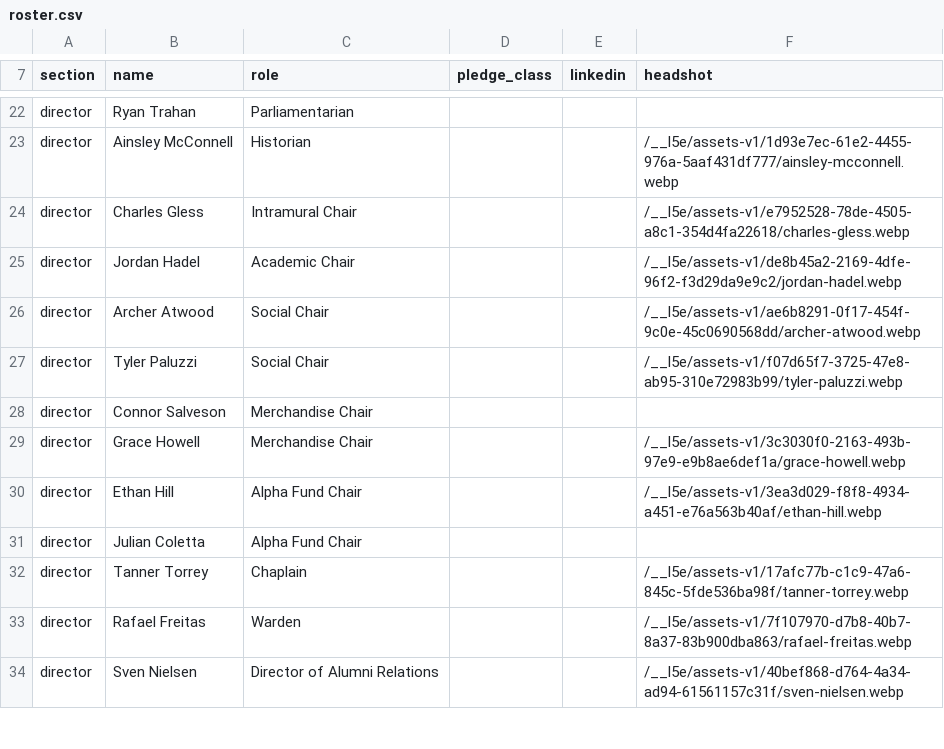
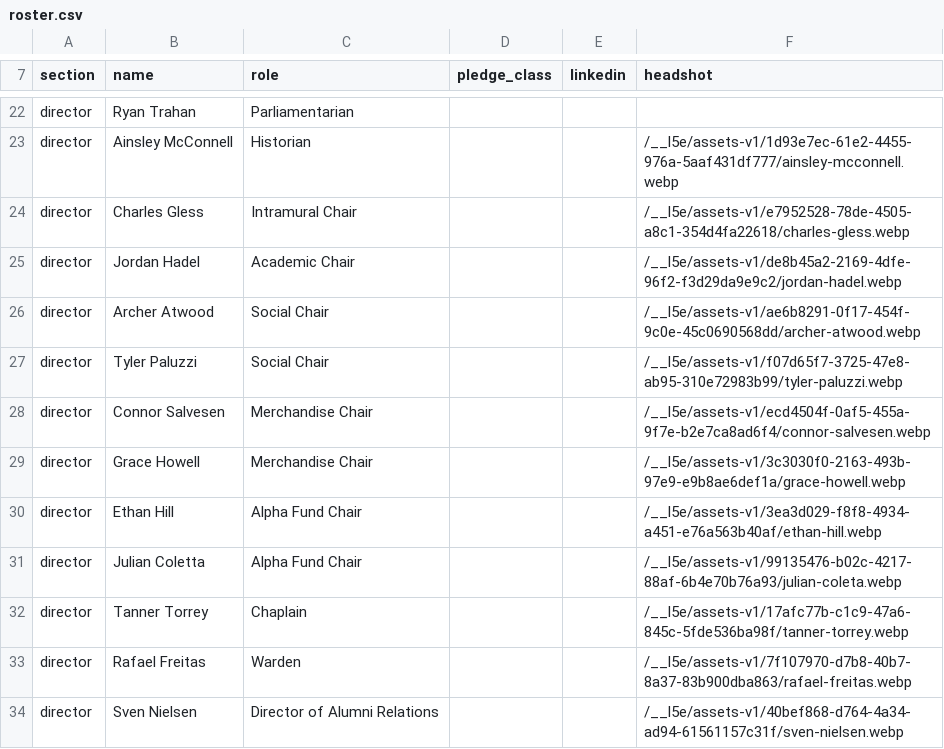
Before and after one commit to Nimay25/AKPsiGamecocks, a CSV file: src/data/roster.csv, drawn as a sheet; only a part is shown, gaps mark what is left out.

```diff
--- a/src/data/roster.csv
+++ b/src/data/roster.csv
@@ -27,6 +27,6 @@ director,Archer Atwood,Social Chair,,,/__l5e/assets-v1/ae6b8291-0f17-454f-9c0e-4
 director,Tyler Paluzzi,Social Chair,,,/__l5e/assets-v1/f07d65f7-3725-47e8-ab95-310e72983b99/tyler-paluzzi.webp
-director,Connor Salveson,Merchandise Chair,,,
+director,Connor Salvesen,Merchandise Chair,,,/__l5e/assets-v1/ecd4504f-0af5-455a-9f7e-b2e7ca8ad6f4/connor-salvesen.webp
 director,Grace Howell,Merchandise Chair,,,/__l5e/assets-v1/3c3030f0-2163-493b-97e9-e9b8ae6def1a/grace-howell.webp
 director,Ethan Hill,Alpha Fund Chair,,,/__l5e/assets-v1/3ea3d029-f8f8-4934-a451-e76a563b40af/ethan-hill.webp
-director,Julian Coletta,Alpha Fund Chair,,,
+director,Julian Coletta,Alpha Fund Chair,,,/__l5e/assets-v1/99135476-b02c-4217-88af-6b4e70b76a93/julian-coleta.webp
 director,Tanner Torrey,Chaplain,,,/__l5e/assets-v1/17afc77b-c1c9-47a6-845c-5fde536ba98f/tanner-torrey.webp
```
